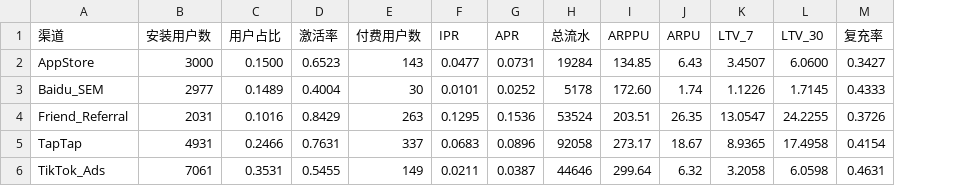
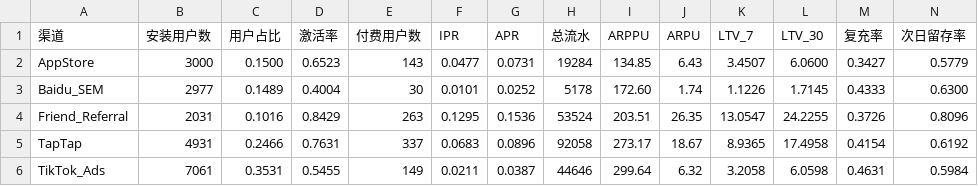
Before and after one commit to JJkun28/Game-Analysis, a CSV file: data/processed/User_basic.csv, drawn as a sheet; the diff names each change by its address in the sheet, - before the commit and + after, or states it on an @@ line.

```diff
--- a/data/processed/User_basic.csv
+++ b/data/processed/User_basic.csv
+column N (次日留存率), rows 2-6: 0.5779 | 0.6300 | 0.8096 | 0.6192 | 0.5984
```
Also changed, not shown: 1 other file.
